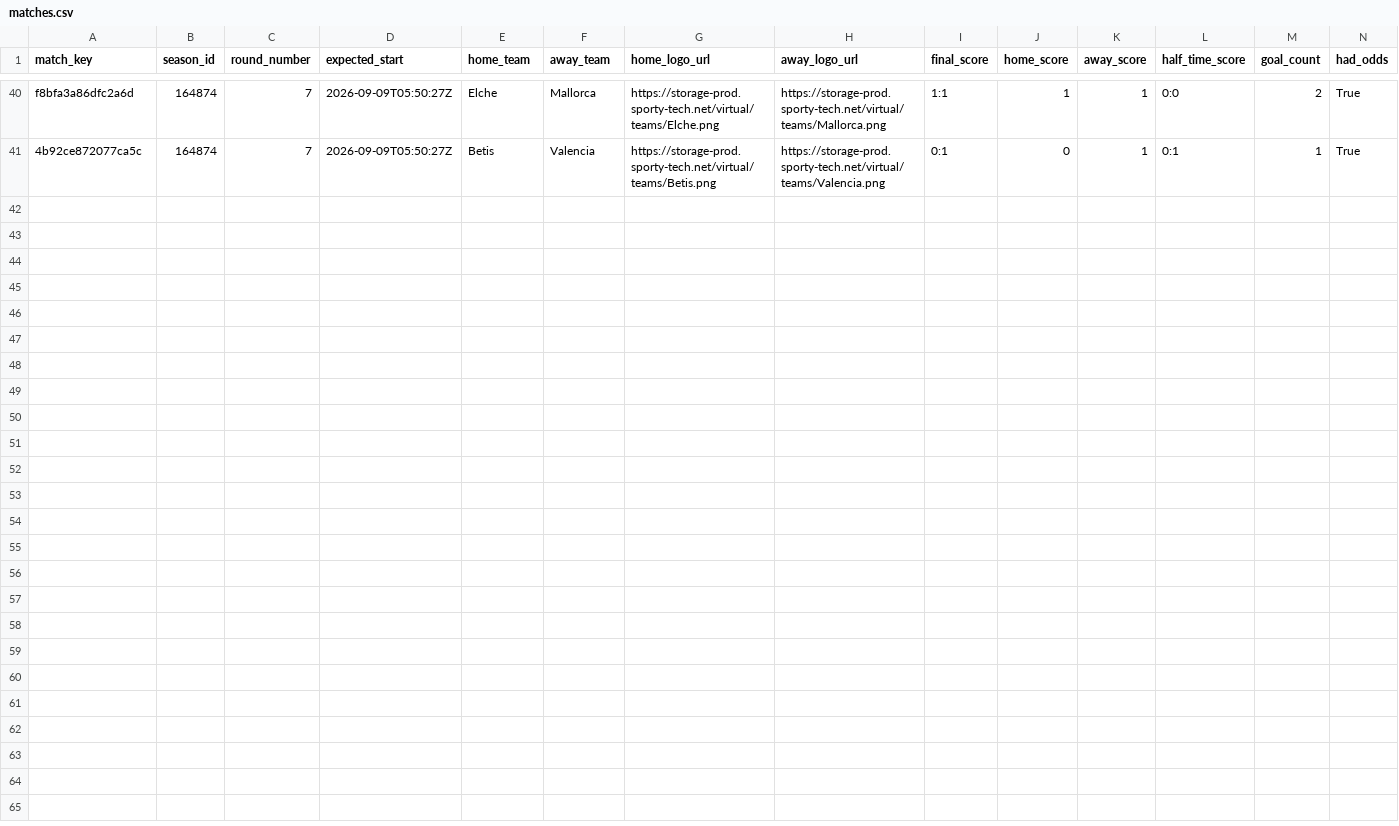
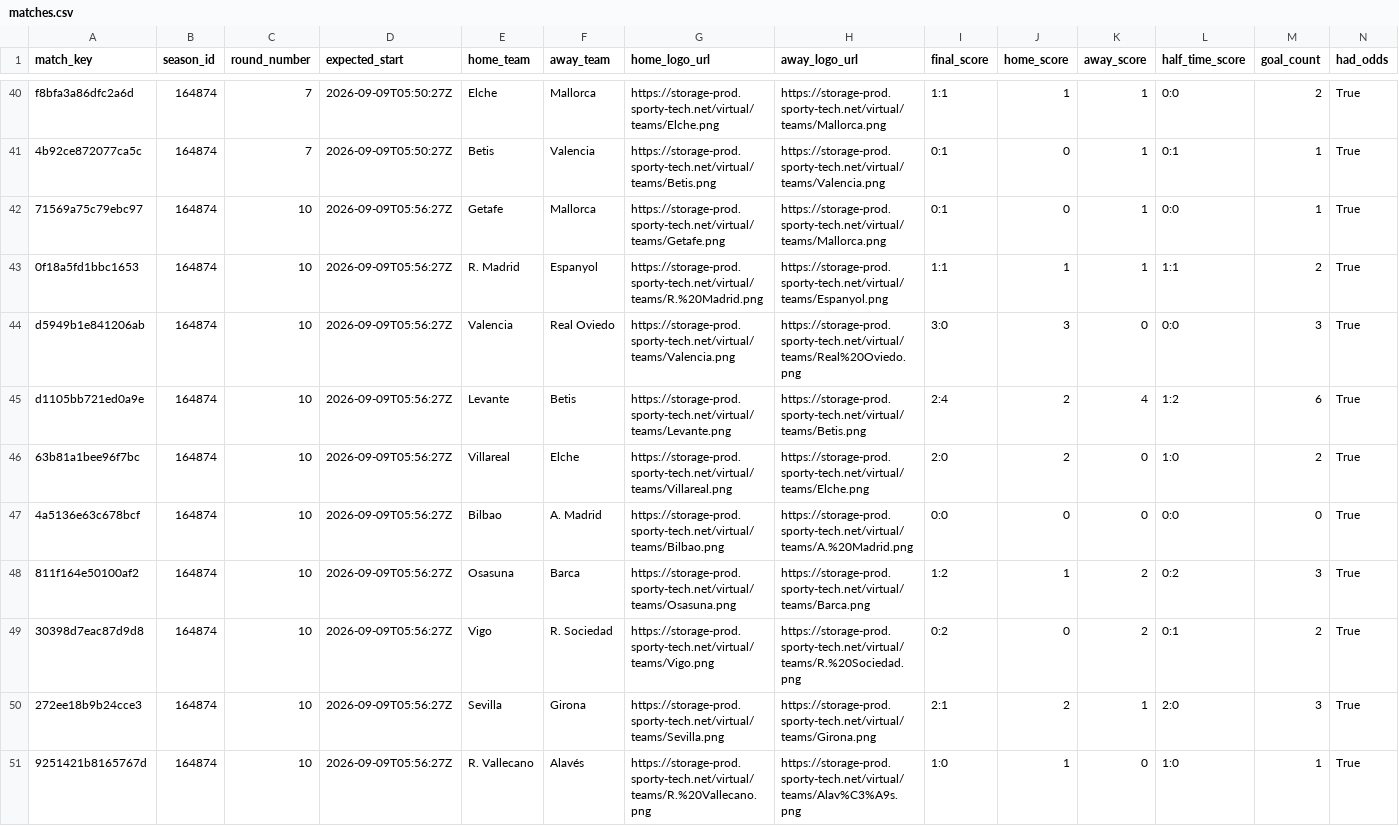
Before and after one commit to michaeldiary77-sys/virtual-leagues-collector, a CSV file: data/8037_spanish-league/matches.csv, drawn as a sheet; only a part is shown, gaps mark what is left out; rows hold the shown columns only; the diff names each change by its address in the sheet, - before the commit and + after, or states it on an @@ line.

```diff
--- a/data/8037_spanish-league/matches.csv
+++ b/data/8037_spanish-league/matches.csv
+row 42: 71569a75c79ebc97 | 164874 | 10 | 2026-09-09T05:56:27Z | Getafe | Mallorca | https://storage-prod.sporty-tech.net/virtual/teams/Getafe.png | https://storage-prod.sporty-tech.net/virtual/teams/Mallorca.png | 0:1 | 0 | 1 | 0:0 | 1 | True
+row 43: 0f18a5fd1bbc1653 | 164874 | 10 | 2026-09-09T05:56:27Z | R. Madrid | Espanyol | https://storage-prod.sporty-tech.net/virtual/teams/R.%20Madrid.png | https://storage-prod.sporty-tech.net/virtual/teams/Espanyol.png | 1:1 | 1 | 1 | 1:1 | 2 | True
+row 44: d5949b1e841206ab | 164874 | 10 | 2026-09-09T05:56:27Z | Valencia | Real Oviedo | https://storage-prod.sporty-tech.net/virtual/teams/Valencia.png | https://storage-prod.sporty-tech.net/virtual/teams/Real%20Oviedo.png | 3:0 | 3 | 0 | 0:0 | 3 | True
+row 45: d1105bb721ed0a9e | 164874 | 10 | 2026-09-09T05:56:27Z | Levante | Betis | https://storage-prod.sporty-tech.net/virtual/teams/Levante.png | https://storage-prod.sporty-tech.net/virtual/teams/Betis.png | 2:4 | 2 | 4 | 1:2 | 6 | True
+row 46: 63b81a1bee96f7bc | 164874 | 10 | 2026-09-09T05:56:27Z | Villareal | Elche | https://storage-prod.sporty-tech.net/virtual/teams/Villareal.png | https://storage-prod.sporty-tech.net/virtual/teams/Elche.png | 2:0 | 2 | 0 | 1:0 | 2 | True
+row 47: 4a5136e63c678bcf | 164874 | 10 | 2026-09-09T05:56:27Z | Bilbao | A. Madrid | https://storage-prod.sporty-tech.net/virtual/teams/Bilbao.png | https://storage-prod.sporty-tech.net/virtual/teams/A.%20Madrid.png | 0:0 | 0 | 0 | 0:0 | 0 | True
+row 48: 811f164e50100af2 | 164874 | 10 | 2026-09-09T05:56:27Z | Osasuna | Barca | https://storage-prod.sporty-tech.net/virtual/teams/Osasuna.png | https://storage-prod.sporty-tech.net/virtual/teams/Barca.png | 1:2 | 1 | 2 | 0:2 | 3 | True
+row 49: 30398d7eac87d9d8 | 164874 | 10 | 2026-09-09T05:56:27Z | Vigo | R. Sociedad | https://storage-prod.sporty-tech.net/virtual/teams/Vigo.png | https://storage-prod.sporty-tech.net/virtual/teams/R.%20Sociedad.png | 0:2 | 0 | 2 | 0:1 | 2 | True
+row 50: 272ee18b9b24cce3 | 164874 | 10 | 2026-09-09T05:56:27Z | Sevilla | Girona | https://storage-prod.sporty-tech.net/virtual/teams/Sevilla.png | https://storage-prod.sporty-tech.net/virtual/teams/Girona.png | 2:1 | 2 | 1 | 2:0 | 3 | True
+row 51: 9251421b8165767d | 164874 | 10 | 2026-09-09T05:56:27Z | R. Vallecano | Alavés | https://storage-prod.sporty-tech.net/virtual/teams/R.%20Vallecano.png | https://storage-prod.sporty-tech.net/virtual/teams/Alav%C3%A9s.png | 1:0 | 1 | 0 | 1:0 | 1 | True
```
Also changed, not shown: data/8035_english-league/matches.csv, data/8036_italian-league/matches.csv, 42 other files.
